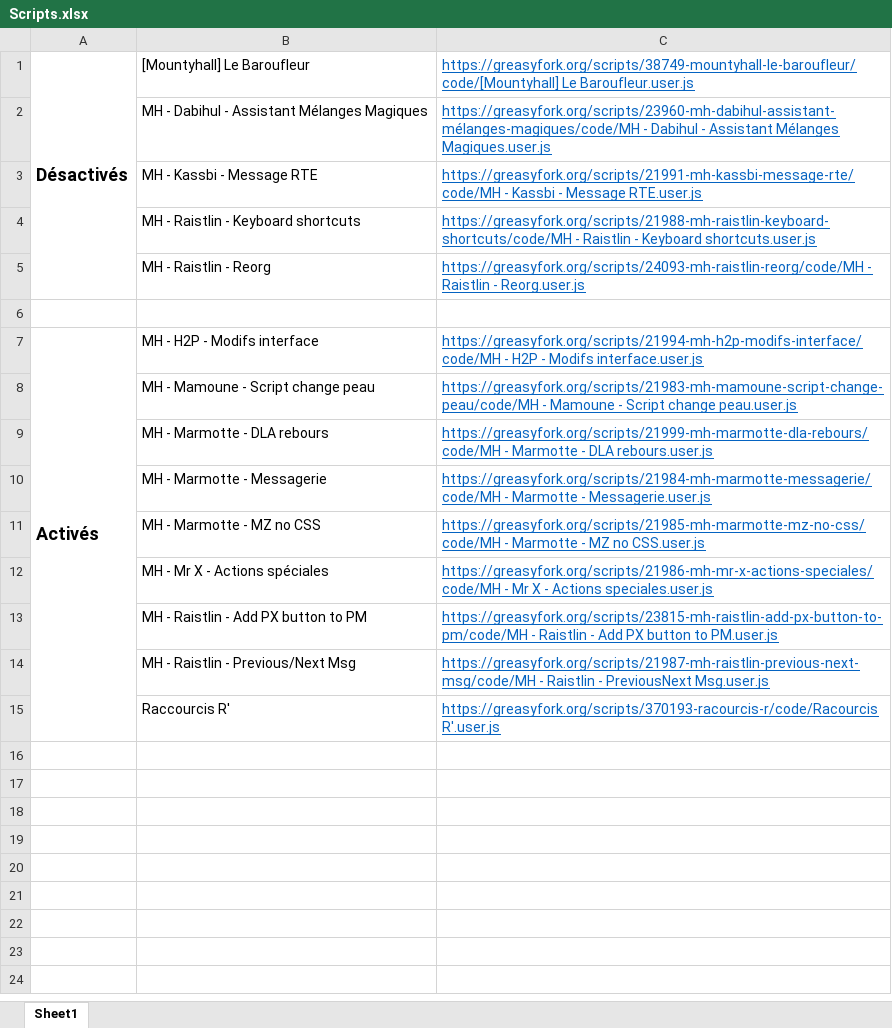
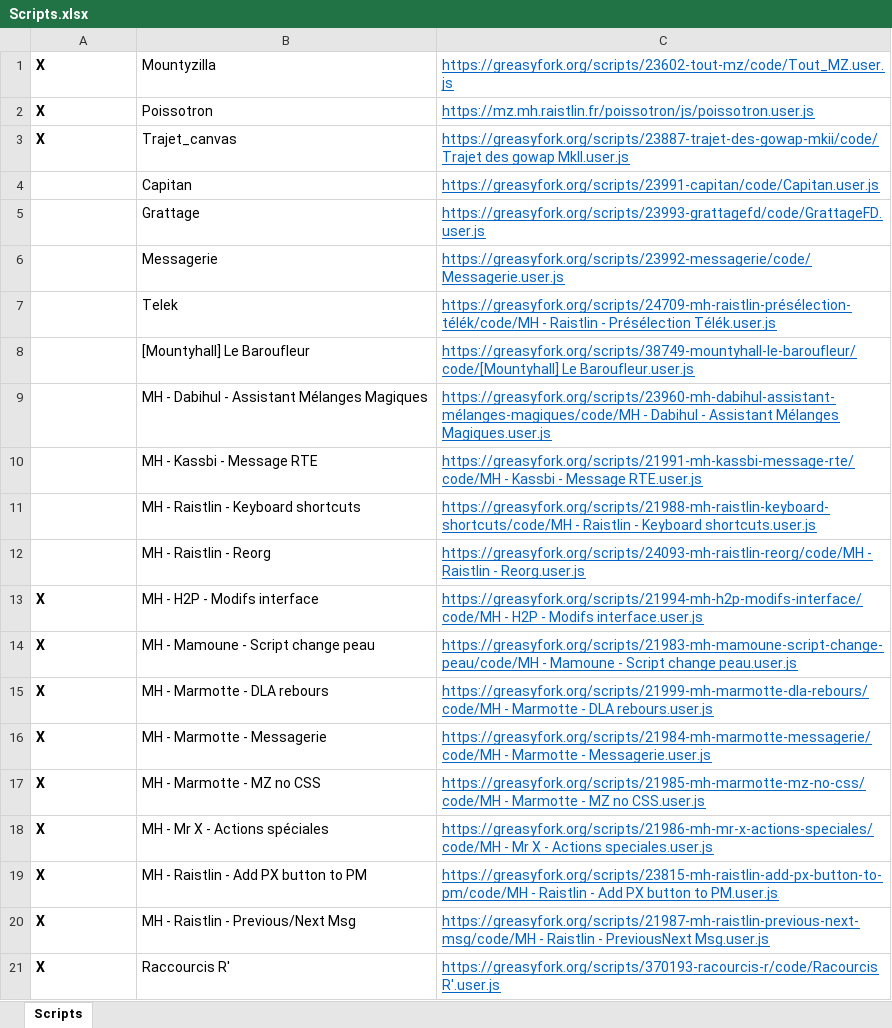
Before and after one commit to xballiet/UtilsMH, an Excel workbook: Scripts.xlsx, sheet Scripts, drawn as a sheet; values as stored, in another font and other column widths than the file's, no borders; removed rows and columns are numbered as before the commit, all else as after; the diff names each change by its address in the sheet, - before the commit and + after, or states it on an @@ line.

Commit message:
Add files via upload

```diff
--- a/Scripts.xlsx (sheet Scripts)
+++ b/Scripts.xlsx (sheet Scripts)
-sheet tab: Sheet1
+sheet tab: Scripts
+row 1: X | Mountyzilla | https://greasyfork.org/scripts/23602-tout-mz/code/Tout_MZ.user.js
+row 2: X | Poissotron | https://mz.mh.raistlin.fr/poissotron/js/poissotron.user.js
+row 3: X | Trajet_canvas | https://greasyfork.org/scripts/23887-trajet-des-gowap-mkii/code/Trajet des gowap MkII.user.js
+row 4:  | Capitan | https://greasyfork.org/scripts/23991-capitan/code/Capitan.user.js
+row 5:  | Grattage | https://greasyfork.org/scripts/23993-grattagefd/code/GrattageFD.user.js
+row 6:  | Messagerie | https://greasyfork.org/scripts/23992-messagerie/code/Messagerie.user.js
+row 7:  | Telek | https://greasyfork.org/scripts/24709-mh-raistlin-présélection-télék/code/MH - Raistlin - Présélection Télék.user.js
-A8: Désactivés
+A8: (empty)
-A1:A5 merged
-row 6: (empty)
-A13: Activés
+A13: X
@@ A13 text size: smaller @@
-A7:A15 merged
-A14:A21: (empty)
+A14:A21: X
```
